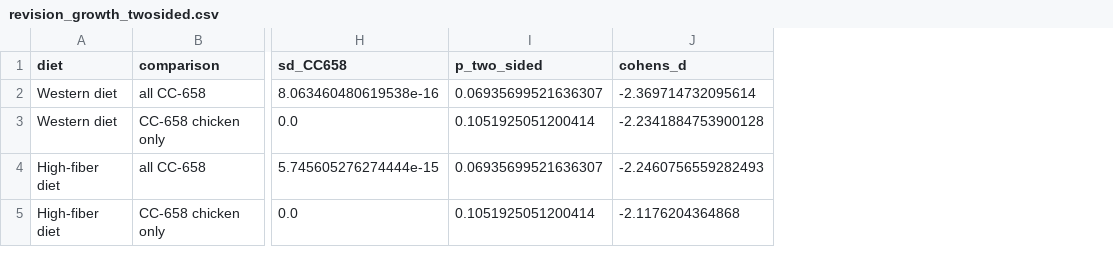
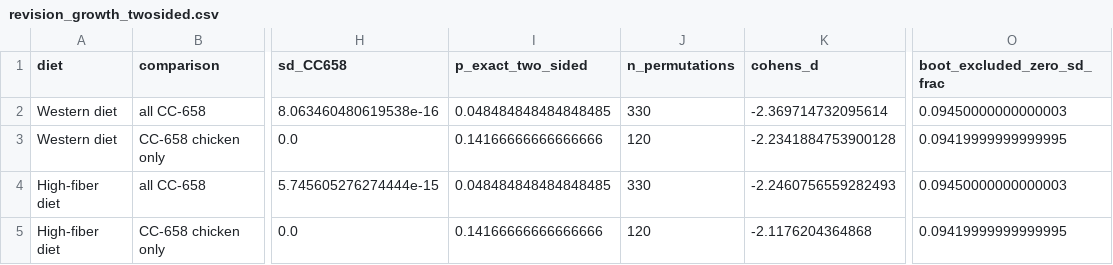
Before and after one commit to Jeong-Ih-Shin/cjejuni-gem-lineage-, a CSV file: intermediate/revision_growth_twosided.csv, drawn as a sheet; only a part is shown, gaps mark what is left out; removed rows and columns are numbered as before the commit, all else as after; the diff names each change by its address in the sheet, - before the commit and + after, or states it on an @@ line.

Commit message:
Revision 2: exact permutation test for growth comparison, FDR across all tested reactions, ddof-consistent z-scores, per-CC pathway summary

```diff
--- a/intermediate/revision_growth_twosided.csv
+++ b/intermediate/revision_growth_twosided.csv
-column I (p_two_sided), rows 2-5: 0.06935699521636307 | 0.1051925051200414 | 0.06935699521636307 | 0.1051925051200414
+column I (p_exact_two_sided), rows 2-5: 0.048484848484848485 | 0.14166666666666666 | 0.048484848484848485 | 0.14166666666666666
+column J (n_permutations), rows 2-5: 330 | 120 | 330 | 120
+column O (boot_excluded_zero_sd_frac), rows 2-5: 0.09450000000000003 | 0.09419999999999995 | 0.09450000000000003 | 0.09419999999999995
```
Also changed, not shown: intermediate/revision_bootstrap_ci_invitro.csv, intermediate/revision_direct_cc443_vs_cc658.csv, 8 other files.
